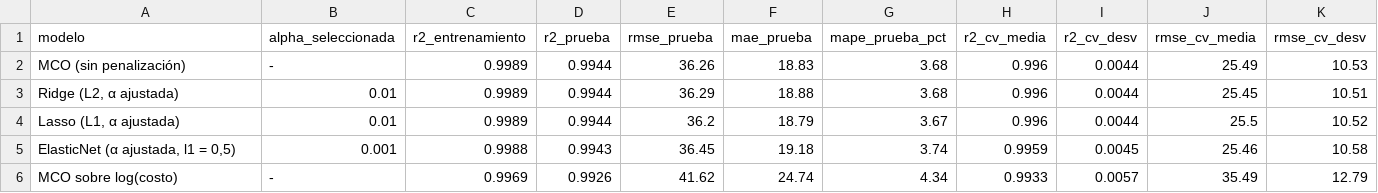
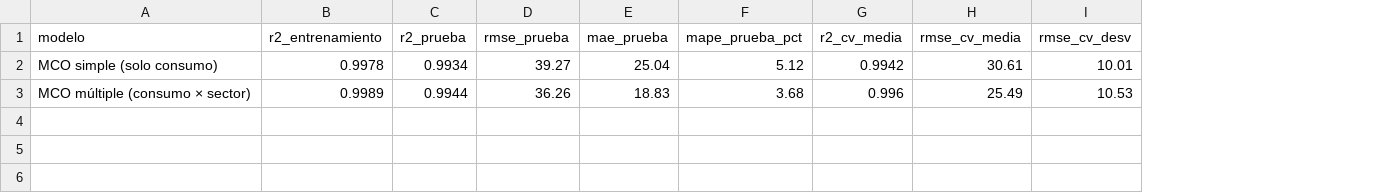
Before and after one commit to RubianoAndy/regression-analysis-and-advanced-visualization, a CSV file: data/processed/sklearn_metricas.csv, drawn as a sheet; removed rows and columns are numbered as before the commit, all else as after; the diff names each change by its address in the sheet, - before the commit and + after, or states it on an @@ line.

```diff
--- a/data/processed/sklearn_metricas.csv
+++ b/data/processed/sklearn_metricas.csv
-column B (alpha_seleccionada), row 2: -
-column I (r2_cv_desv), row 2: 0.0044
+row 2: MCO simple (solo consumo) | 0.9978 | 0.9934 | 39.27 | 25.04 | 5.12 | 0.9942 | 30.61 | 10.01
-A3 (modelo): MCO (sin penalización)
+A3 (modelo): MCO múltiple (consumo × sector)
-row 3: Ridge (L2, α ajustada) | 0.01 | 0.9989 | 0.9944 | 36.29 | 18.88 | 3.68 | 0.996 | 0.0044 | 25.45 | 10.51
-row 4: Lasso (L1, α ajustada) | 0.01 | 0.9989 | 0.9944 | 36.2 | 18.79 | 3.67 | 0.996 | 0.0044 | 25.5 | 10.52
-row 5: ElasticNet (α ajustada, l1 = 0,5) | 0.001 | 0.9988 | 0.9943 | 36.45 | 19.18 | 3.74 | 0.9959 | 0.0045 | 25.46 | 10.58
-row 6: MCO sobre log(costo) | - | 0.9969 | 0.9926 | 41.62 | 24.74 | 4.34 | 0.9933 | 0.0057 | 35.49 | 12.79
```
Also changed, not shown: data/processed/comparacion_modelos.csv, data/processed/regresion_multiple.csv, 47 other files.
